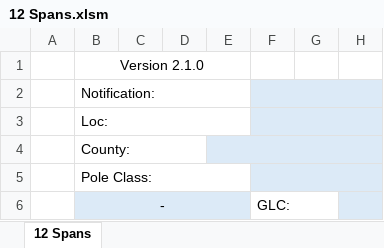
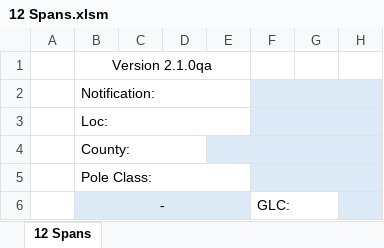
Before and after one commit to ababrahamtrc/Pole-Detail-Sheets, an Excel workbook: Sheets/12 Spans.xlsm, sheet 12 Spans, drawn as a sheet; only a part is shown; values as stored, in another font and other column widths than the file's, no borders; conditional formats not drawn; the diff names each change by its address in the sheet, - before the commit and + after, or states it on an @@ line.

Commit message:
Update file from Excel VBA

```diff
--- a/Sheets/12 Spans.xlsm (sheet 12 Spans)
+++ b/Sheets/12 Spans.xlsm (sheet 12 Spans)
-B1: Version 2.1.0
+B1: Version 2.1.0qa
```
